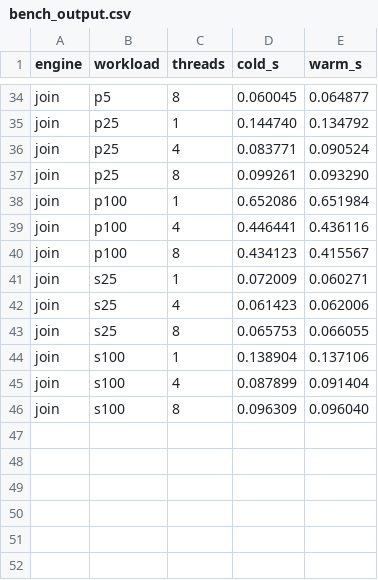
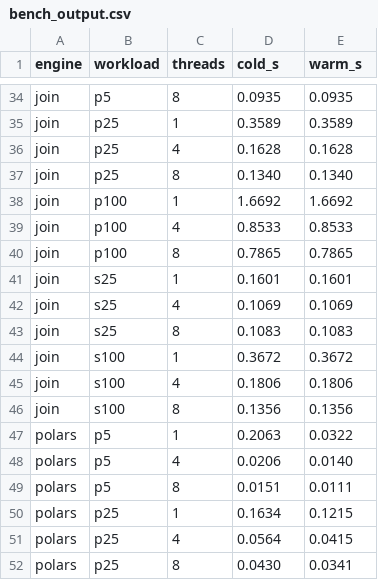
Before and after one commit to 786980206/factorlake, a CSV file: scripts/bench_output.csv, drawn as a sheet; only a part is shown, gaps mark what is left out; the diff covers the shown part only; the diff names each change by its address in the sheet, - before the commit and + after, or states it on an @@ line.

```diff
--- a/scripts/bench_output.csv
+++ b/scripts/bench_output.csv
-D34 (cold_s): 0.060045
+D34 (cold_s): 0.0935
-E34 (warm_s): 0.064877
+E34 (warm_s): 0.0935
-D35 (cold_s): 0.144740
+D35 (cold_s): 0.3589
-E35 (warm_s): 0.134792
+E35 (warm_s): 0.3589
-D36 (cold_s): 0.083771
+D36 (cold_s): 0.1628
-E36 (warm_s): 0.090524
+E36 (warm_s): 0.1628
-D37 (cold_s): 0.099261
+D37 (cold_s): 0.1340
-E37 (warm_s): 0.093290
+E37 (warm_s): 0.1340
-D38 (cold_s): 0.652086
+D38 (cold_s): 1.6692
-E38 (warm_s): 0.651984
+E38 (warm_s): 1.6692
-D39 (cold_s): 0.446441
+D39 (cold_s): 0.8533
-E39 (warm_s): 0.436116
+E39 (warm_s): 0.8533
-D40 (cold_s): 0.434123
+D40 (cold_s): 0.7865
-E40 (warm_s): 0.415567
+E40 (warm_s): 0.7865
-D41 (cold_s): 0.072009
+D41 (cold_s): 0.1601
-E41 (warm_s): 0.060271
+E41 (warm_s): 0.1601
-D42 (cold_s): 0.061423
+D42 (cold_s): 0.1069
-E42 (warm_s): 0.062006
+E42 (warm_s): 0.1069
-D43 (cold_s): 0.065753
+D43 (cold_s): 0.1083
-E43 (warm_s): 0.066055
+E43 (warm_s): 0.1083
-D44 (cold_s): 0.138904
+D44 (cold_s): 0.3672
-E44 (warm_s): 0.137106
+E44 (warm_s): 0.3672
-D45 (cold_s): 0.087899
+D45 (cold_s): 0.1806
-E45 (warm_s): 0.091404
+E45 (warm_s): 0.1806
-D46 (cold_s): 0.096309
+D46 (cold_s): 0.1356
-E46 (warm_s): 0.096040
+E46 (warm_s): 0.1356
+row 47: polars | p5 | 1 | 0.2063 | 0.0322
+row 48: polars | p5 | 4 | 0.0206 | 0.0140
+row 49: polars | p5 | 8 | 0.0151 | 0.0111
+row 50: polars | p25 | 1 | 0.1634 | 0.1215
+row 51: polars | p25 | 4 | 0.0564 | 0.0415
+row 52: polars | p25 | 8 | 0.0430 | 0.0341
```
Also changed, not shown: 9 added rows and 64 edited cells elsewhere in this file, 23 other files.
